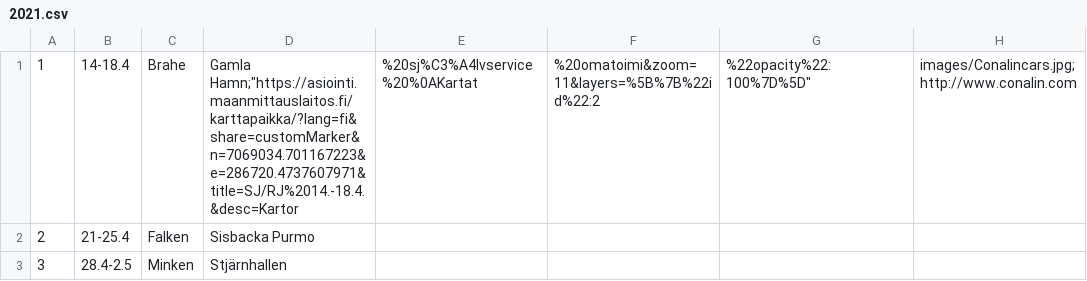
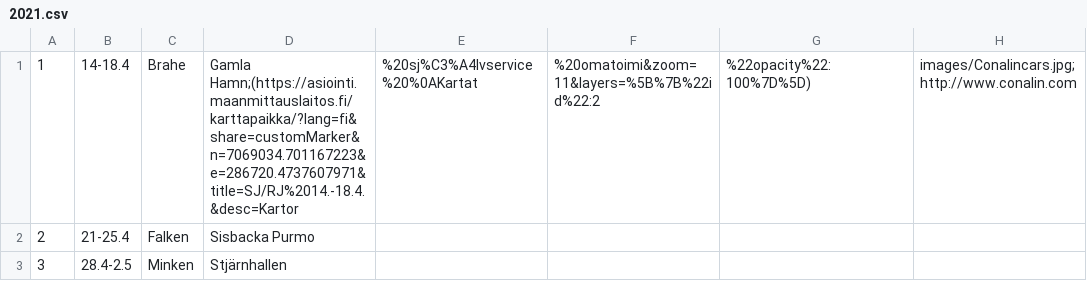
Before and after one commit to minkenol/website, a CSV file: program/2021.csv, drawn as a sheet; only a part is shown.

Commit message:
Update 2021.csv

```diff
--- a/program/2021.csv
+++ b/program/2021.csv
@@ -1,2 +1,2 @@
- 1,  14-18.4,   Brahe, Gamla Hamn;"https://asiointi.maanmittauslaitos.fi/karttapaikka/?lang=fi&share=customMarker&n=7069034.701167223&e=286720.4737607971&title=SJ/RJ%2014.-18.4.&desc=Kartor,%20sj%C3%A4lvservice%20%0AKartat,%20omatoimi&zoom=11&layers=%5B%7B%22id%22:2,%22opacity%22:100%7D%5D",    images/Conalincars.jpg;http://www.conalin.com
+ 1,  14-18.4,   Brahe, Gamla Hamn;(https://asiointi.maanmittauslaitos.fi/karttapaikka/?lang=fi&share=customMarker&n=7069034.701167223&e=286720.4737607971&title=SJ/RJ%2014.-18.4.&desc=Kartor,%20sj%C3%A4lvservice%20%0AKartat,%20omatoimi&zoom=11&layers=%5B%7B%22id%22:2,%22opacity%22:100%7D%5D),    images/Conalincars.jpg;http://www.conalin.com
  2,  21-25.4,   Falken, Sisbacka Purmo ,
```
